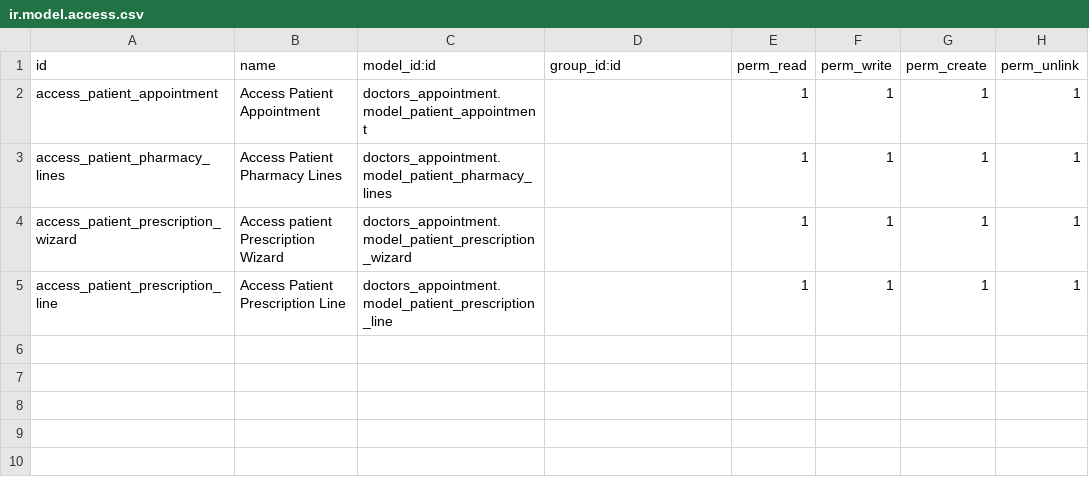
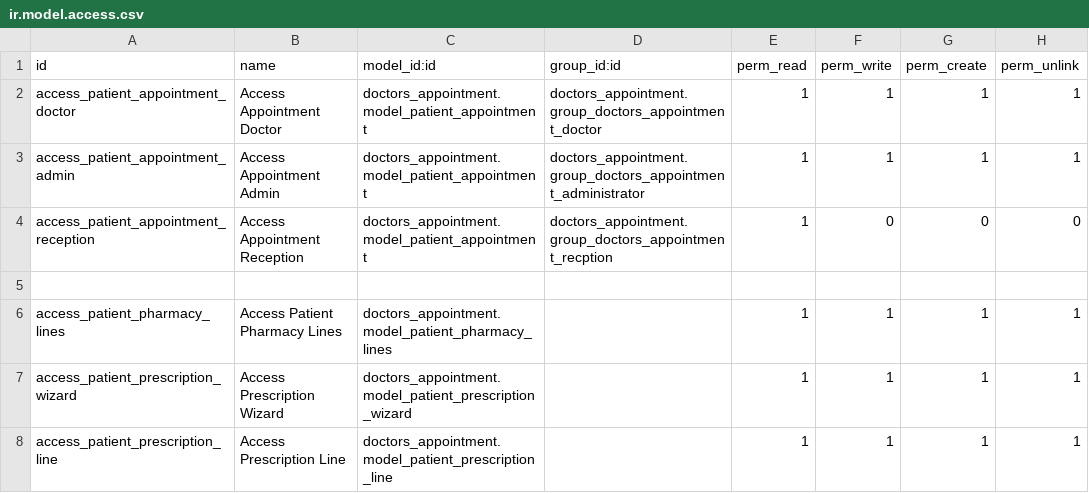
Before and after one commit to Merna-ibram/physiotherapy, a CSV file: doctors_appointment/security/ir.model.access.csv, drawn as a sheet.

Commit message:
add الهوية و العنوان الوطني and add security rule

```diff
--- a/doctors_appointment/security/ir.model.access.csv
+++ b/doctors_appointment/security/ir.model.access.csv
@@ -1,5 +1,8 @@
 id,name,model_id:id,group_id:id,perm_read,perm_write,perm_create,perm_unlink
-access_patient_appointment,Access Patient Appointment,doctors_appointment.model_patient_appointment,,1,1,1,1
+access_patient_appointment_doctor,Access Appointment Doctor,doctors_appointment.model_patient_appointment,doctors_appointment.group_doctors_appointment_doctor,1,1,1,1
+access_patient_appointment_admin,Access Appointment Admin,doctors_appointment.model_patient_appointment,doctors_appointment.group_doctors_appointment_administrator,1,1,1,1
+access_patient_appointment_reception,Access Appointment Reception,doctors_appointment.model_patient_appointment,doctors_appointment.group_doctors_appointment_recption,1,0,0,0
+
 access_patient_pharmacy_lines,Access Patient Pharmacy Lines,doctors_appointment.model_patient_pharmacy_lines,,1,1,1,1
-access_patient_prescription_wizard,Access patient Prescription Wizard,doctors_appointment.model_patient_prescription_wizard,,1,1,1,1
-access_patient_prescription_line,Access Patient Prescription Line,doctors_appointment.model_patient_prescription_line,,1,1,1,1
+access_patient_prescription_wizard,Access Prescription Wizard,doctors_appointment.model_patient_prescription_wizard,,1,1,1,1
+access_patient_prescription_line,Access Prescription Line,doctors_appointment.model_patient_prescription_line,,1,1,1,1
```
Also changed, not shown: 9 other files.
